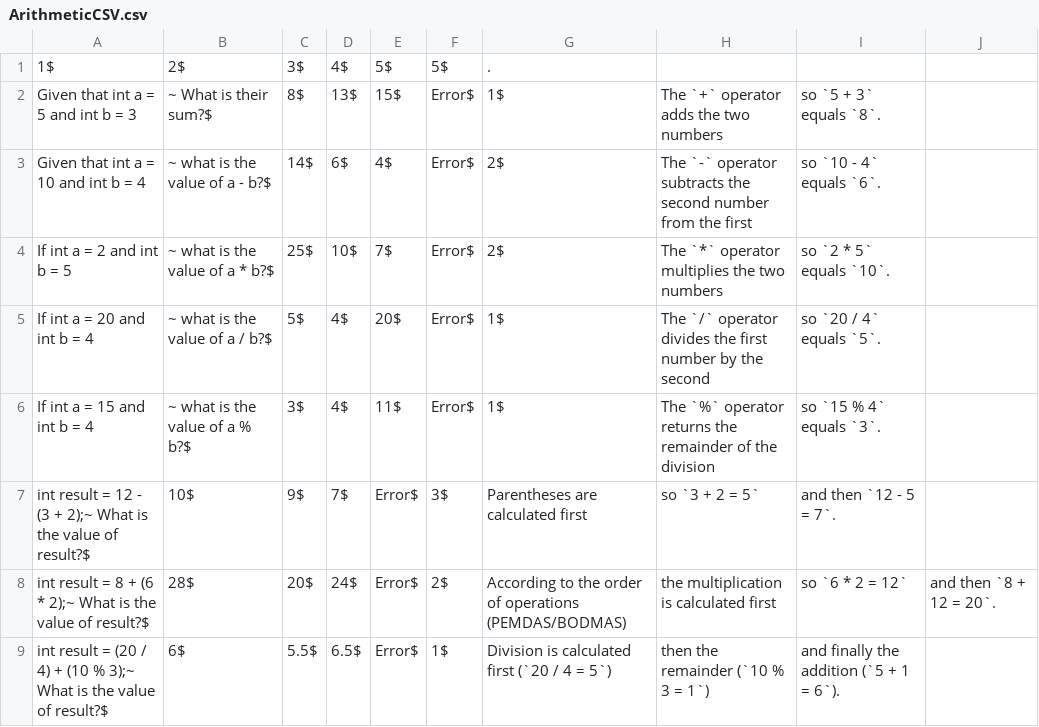
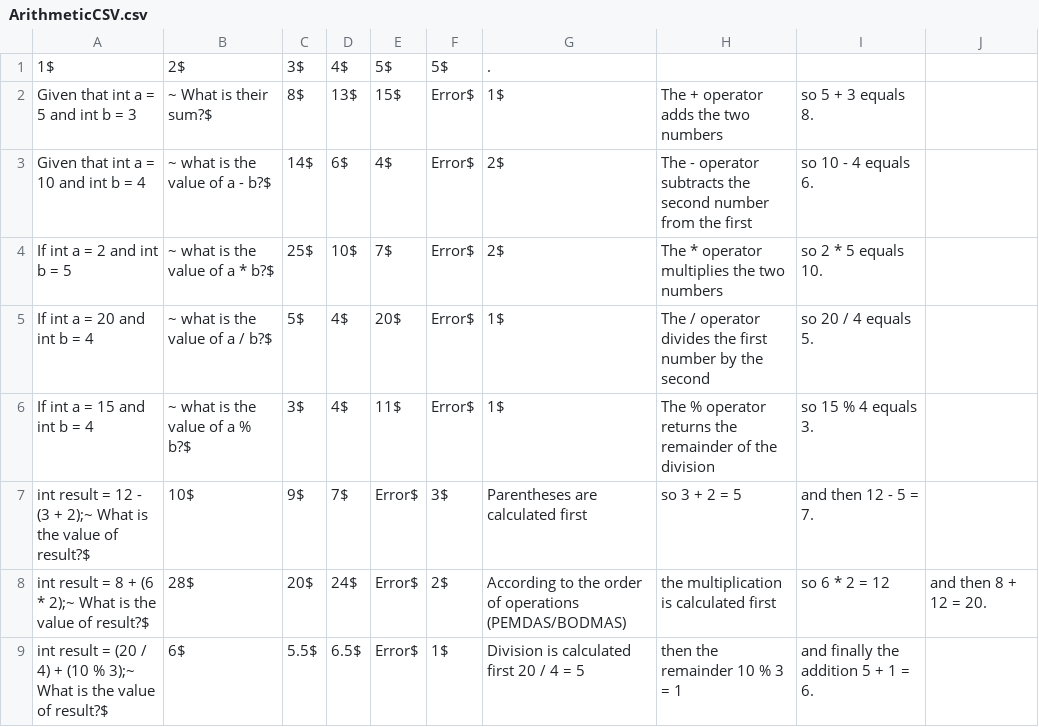
Before and after one commit to AviadR1998/CodeCraze, a CSV file: Excecutable/ArithmeticCSV.csv, drawn as a sheet.

```diff
--- a/Excecutable/ArithmeticCSV.csv
+++ b/Excecutable/ArithmeticCSV.csv
@@ -1,9 +1,9 @@
 1$,2$,3$,4$,5$,5$,.
-Given that int a = 5 and int b = 3,~ What is their sum?$,8$,13$,15$,Error$,1$,The `+` operator adds the two numbers, so `5 + 3` equals `8`.
-Given that int a = 10 and int b = 4,~ what is the value of a - b?$,14$,6$,4$,Error$,2$,The `-` operator subtracts the second number from the first, so `10 - 4` equals `6`.
-If int a = 2 and int b = 5,~ what is the value of a * b?$,25$,10$,7$,Error$,2$,The `*` operator multiplies the two numbers, so `2 * 5` equals `10`.
-If int a = 20 and int b = 4,~ what is the value of a / b?$,5$,4$,20$,Error$,1$,The `/` operator divides the first number by the second, so `20 / 4` equals `5`.
-If int a = 15 and int b = 4,~ what is the value of a % b?$,3$,4$,11$,Error$,1$,The `%` operator returns the remainder of the division, so `15 % 4` equals `3`.
-int result = 12 - (3 + 2);~ What is the value of result?$,10$,9$,7$,Error$,3$,Parentheses are calculated first, so `3 + 2 = 5`, and then `12 - 5 = 7`.
-int result = 8 + (6 * 2);~ What is the value of result?$,28$,20$,24$,Error$,2$,According to the order of operations (PEMDAS/BODMAS), the multiplication is calculated first, so `6 * 2 = 12`, and then `8 + 12 = 20`.
-int result = (20 / 4) + (10 % 3);~ What is the value of result?$,6$,5.5$,6.5$,Error$,1$,Division is calculated first (`20 / 4 = 5`), then the remainder (`10 % 3 = 1`), and finally the addition (`5 + 1 = 6`).
+Given that int a = 5 and int b = 3,~ What is their sum?$,8$,13$,15$,Error$,1$,The + operator adds the two numbers, so 5 + 3 equals 8.
+Given that int a = 10 and int b = 4,~ what is the value of a - b?$,14$,6$,4$,Error$,2$,The - operator subtracts the second number from the first, so 10 - 4 equals 6.
+If int a = 2 and int b = 5,~ what is the value of a * b?$,25$,10$,7$,Error$,2$,The * operator multiplies the two numbers, so 2 * 5 equals 10.
+If int a = 20 and int b = 4,~ what is the value of a / b?$,5$,4$,20$,Error$,1$,The / operator divides the first number by the second, so 20 / 4 equals 5.
+If int a = 15 and int b = 4,~ what is the value of a % b?$,3$,4$,11$,Error$,1$,The % operator returns the remainder of the division, so 15 % 4 equals 3.
+int result = 12 - (3 + 2);~ What is the value of result?$,10$,9$,7$,Error$,3$,Parentheses are calculated first, so 3 + 2 = 5, and then 12 - 5 = 7.
+int result = 8 + (6 * 2);~ What is the value of result?$,28$,20$,24$,Error$,2$,According to the order of operations (PEMDAS/BODMAS), the multiplication is calculated first, so 6 * 2 = 12, and then 8 + 12 = 20.
+int result = (20 / 4) + (10 % 3);~ What is the value of result?$,6$,5.5$,6.5$,Error$,1$,Division is calculated first 20 / 4 = 5, then the remainder 10 % 3 = 1, and finally the addition 5 + 1 = 6.
```
Also changed, not shown: Excecutable/InputOutputCSV.csv, Excecutable/VarCSV.csv, 22 other files.
